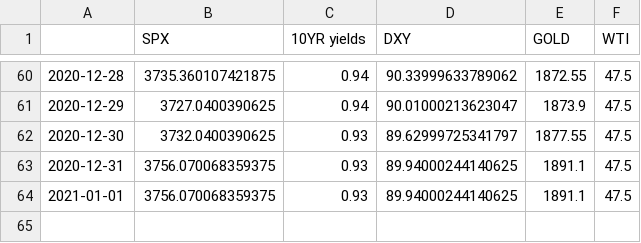
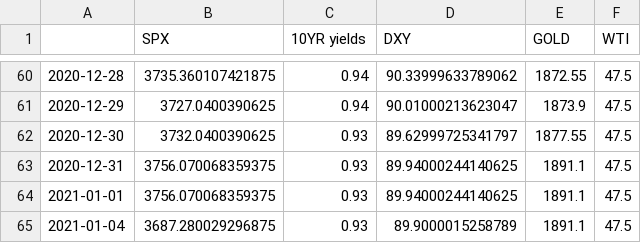
Before and after one commit to ianyu93/aasystem-app, a CSV file: prediction/table2.csv, drawn as a sheet; only a part is shown, gaps mark what is left out.

```diff
--- a/prediction/table2.csv
+++ b/prediction/table2.csv
@@ -64 +64,2 @@
 2021-01-01,3756.070068359375,0.93,89.94000244140625,1891.1,47.5
+2021-01-04,3687.280029296875,0.93,89.9000015258789,1891.1,47.5
```
Also changed, not shown: 2 other files.
